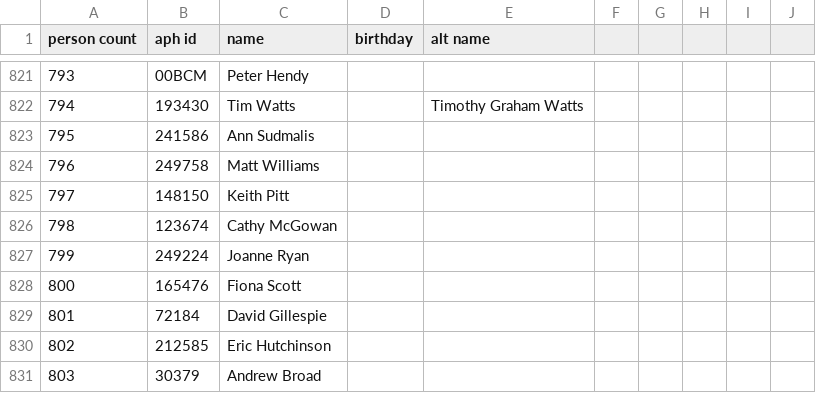
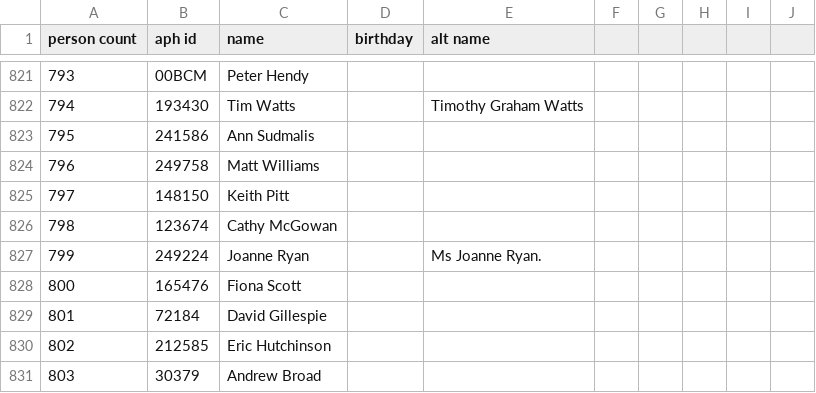
Before and after one commit to openaustralia/openaustralia-parser, a CSV file: data/people.csv, drawn as a sheet; only a part is shown, gaps mark what is left out.

Commit message:
alias for Ms Joanne Ryan.

```diff
--- a/data/people.csv
+++ b/data/people.csv
@@ -826,3 +826,3 @@ person count,aph id,name,birthday,alt name,,,,,
 798,123674,Cathy McGowan,,,,,,,
-799,249224,Joanne Ryan,,,,,,,
+799,249224,Joanne Ryan,,Ms Joanne Ryan.,,,,,
 800,165476,Fiona Scott,,,,,,,
```
